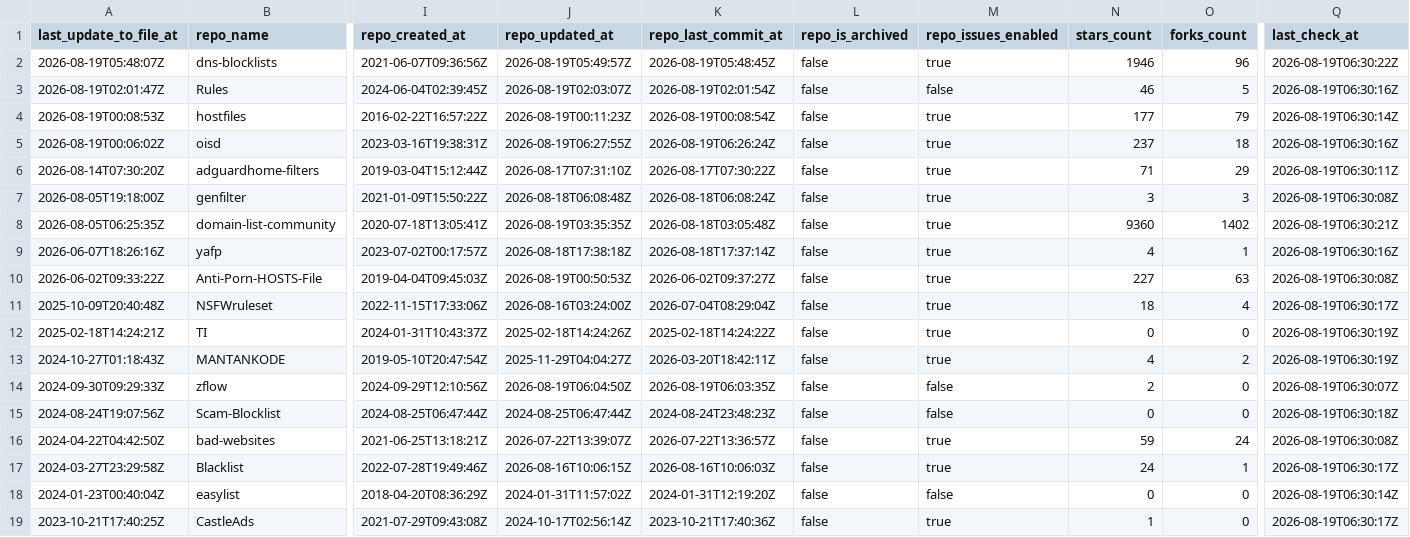
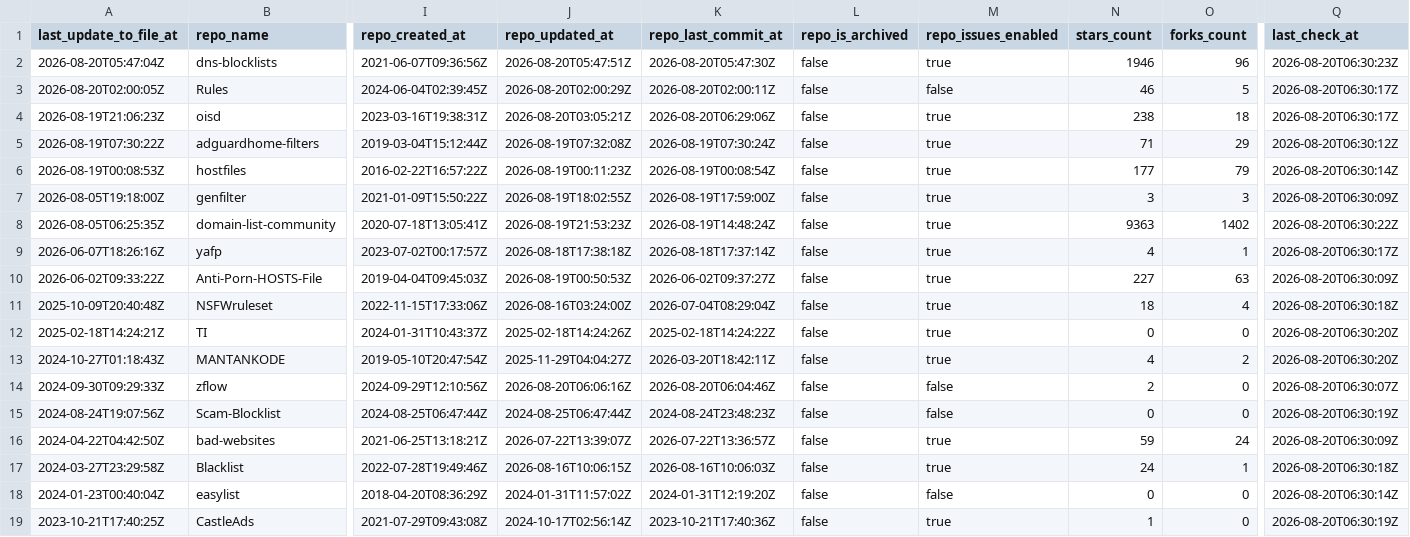
Before and after one commit to Bon-Appetit/porn-domains, a CSV file: blacklist/bl-sources.csv, drawn as a sheet; only a part is shown, gaps mark what is left out; removed rows and columns are numbered as before the commit, all else as after; rows hold the shown columns only; the diff covers the shown part only; the diff names each change by its address in the sheet, - before the commit and + after, or states it on an @@ line.

Commit message:
[AUTO] Rebuild CSV files for sources
Runtime: 00h:00m:21s

```diff
--- a/blacklist/bl-sources.csv
+++ b/blacklist/bl-sources.csv
-A2 (last_update_to_file_at): 2026-08-19T05:48:07Z
+A2 (last_update_to_file_at): 2026-08-20T05:47:04Z
-J2 (repo_updated_at): 2026-08-19T05:49:57Z
+J2 (repo_updated_at): 2026-08-20T05:47:51Z
-K2 (repo_last_commit_at): 2026-08-19T05:48:45Z
+K2 (repo_last_commit_at): 2026-08-20T05:47:30Z
-Q2 (last_check_at): 2026-08-19T06:30:22Z
+Q2 (last_check_at): 2026-08-20T06:30:23Z
-A3 (last_update_to_file_at): 2026-08-19T02:01:47Z
+A3 (last_update_to_file_at): 2026-08-20T02:00:05Z
-J3 (repo_updated_at): 2026-08-19T02:03:07Z
+J3 (repo_updated_at): 2026-08-20T02:00:29Z
-K3 (repo_last_commit_at): 2026-08-19T02:01:54Z
+K3 (repo_last_commit_at): 2026-08-20T02:00:11Z
-Q3 (last_check_at): 2026-08-19T06:30:16Z
+Q3 (last_check_at): 2026-08-20T06:30:17Z
+row 4: 2026-08-19T21:06:23Z | oisd | 2023-03-16T19:38:31Z | 2026-08-20T03:05:21Z | 2026-08-20T06:29:06Z | false | true | 238 | 18 | 2026-08-20T06:30:17Z
+row 5: 2026-08-19T07:30:22Z | adguardhome-filters | 2019-03-04T15:12:44Z | 2026-08-19T07:32:08Z | 2026-08-19T07:30:24Z | false | true | 71 | 29 | 2026-08-20T06:30:12Z
-Q6 (last_check_at): 2026-08-19T06:30:14Z
+Q6 (last_check_at): 2026-08-20T06:30:14Z
-row 5: 2026-08-19T00:06:02Z | oisd | 2023-03-16T19:38:31Z | 2026-08-19T06:27:55Z | 2026-08-19T06:26:24Z | false | true | 237 | 18 | 2026-08-19T06:30:16Z
-row 6: 2026-08-14T07:30:20Z | adguardhome-filters | 2019-03-04T15:12:44Z | 2026-08-17T07:31:10Z | 2026-08-17T07:30:22Z | false | true | 71 | 29 | 2026-08-19T06:30:11Z
-J7 (repo_updated_at): 2026-08-18T06:08:48Z
+J7 (repo_updated_at): 2026-08-19T18:02:55Z
-K7 (repo_last_commit_at): 2026-08-18T06:08:24Z
+K7 (repo_last_commit_at): 2026-08-19T17:59:00Z
-Q7 (last_check_at): 2026-08-19T06:30:08Z
+Q7 (last_check_at): 2026-08-20T06:30:09Z
-J8 (repo_updated_at): 2026-08-19T03:35:35Z
+J8 (repo_updated_at): 2026-08-19T21:53:23Z
-K8 (repo_last_commit_at): 2026-08-18T03:05:48Z
+K8 (repo_last_commit_at): 2026-08-19T14:48:24Z
-N8 (stars_count): 9360
+N8 (stars_count): 9363
-Q8 (last_check_at): 2026-08-19T06:30:21Z
+Q8 (last_check_at): 2026-08-20T06:30:22Z
-Q9 (last_check_at): 2026-08-19T06:30:16Z
+Q9 (last_check_at): 2026-08-20T06:30:17Z
-Q10 (last_check_at): 2026-08-19T06:30:08Z
+Q10 (last_check_at): 2026-08-20T06:30:09Z
-Q11 (last_check_at): 2026-08-19T06:30:17Z
+Q11 (last_check_at): 2026-08-20T06:30:18Z
-Q12:Q13 (last_check_at): 2026-08-19T06:30:19Z
+Q12:Q13 (last_check_at): 2026-08-20T06:30:20Z
-J14 (repo_updated_at): 2026-08-19T06:04:50Z
+J14 (repo_updated_at): 2026-08-20T06:06:16Z
-K14 (repo_last_commit_at): 2026-08-19T06:03:35Z
+K14 (repo_last_commit_at): 2026-08-20T06:04:46Z
-Q14 (last_check_at): 2026-08-19T06:30:07Z
+Q14 (last_check_at): 2026-08-20T06:30:07Z
-Q15 (last_check_at): 2026-08-19T06:30:18Z
+Q15 (last_check_at): 2026-08-20T06:30:19Z
-Q16 (last_check_at): 2026-08-19T06:30:08Z
+Q16 (last_check_at): 2026-08-20T06:30:09Z
-Q17 (last_check_at): 2026-08-19T06:30:17Z
+Q17 (last_check_at): 2026-08-20T06:30:18Z
-Q18 (last_check_at): 2026-08-19T06:30:14Z
+Q18 (last_check_at): 2026-08-20T06:30:14Z
-Q19 (last_check_at): 2026-08-19T06:30:17Z
+Q19 (last_check_at): 2026-08-20T06:30:19Z
```
Also changed, not shown: 25 edited cells elsewhere in this file.
